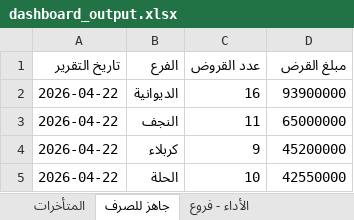
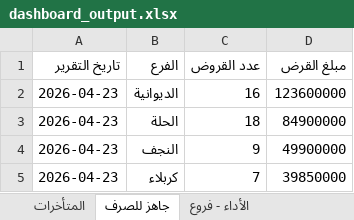
Before and after one commit to fahaD22-sys/amalkom-dashboard, an Excel workbook: output/dashboard_output.xlsx, sheet جاهز للصرف, drawn as a sheet; values as stored, in another font and other column widths than the file's, no borders; removed rows and columns are numbered as before the commit, all else as after; the diff names each change by its address in the sheet, - before the commit and + after, or states it on an @@ line.

```diff
--- a/output/dashboard_output.xlsx (sheet جاهز للصرف)
+++ b/output/dashboard_output.xlsx (sheet جاهز للصرف)
-A2 (تاريخ التقرير): 2026-04-22
+A2 (تاريخ التقرير): 2026-04-23
-D2 (مبلغ القرض): 93900000
+D2 (مبلغ القرض): 123600000
+row 3: 2026-04-23 | الحلة | 18 | 84900000
-A4:A5 (تاريخ التقرير): 2026-04-22
+A4:A5 (تاريخ التقرير): 2026-04-23
-C4 (عدد القروض): 11
+C4 (عدد القروض): 9
-D4 (مبلغ القرض): 65000000
+D4 (مبلغ القرض): 49900000
-C5 (عدد القروض): 9
+C5 (عدد القروض): 7
-D5 (مبلغ القرض): 45200000
+D5 (مبلغ القرض): 39850000
-row 5: 2026-04-22 | الحلة | 10 | 42550000
```
Also changed, not shown: sheet الأداء - موظفين, sheet الأداء - فروع, sheet التاريخ, sheet المتأخرات.
